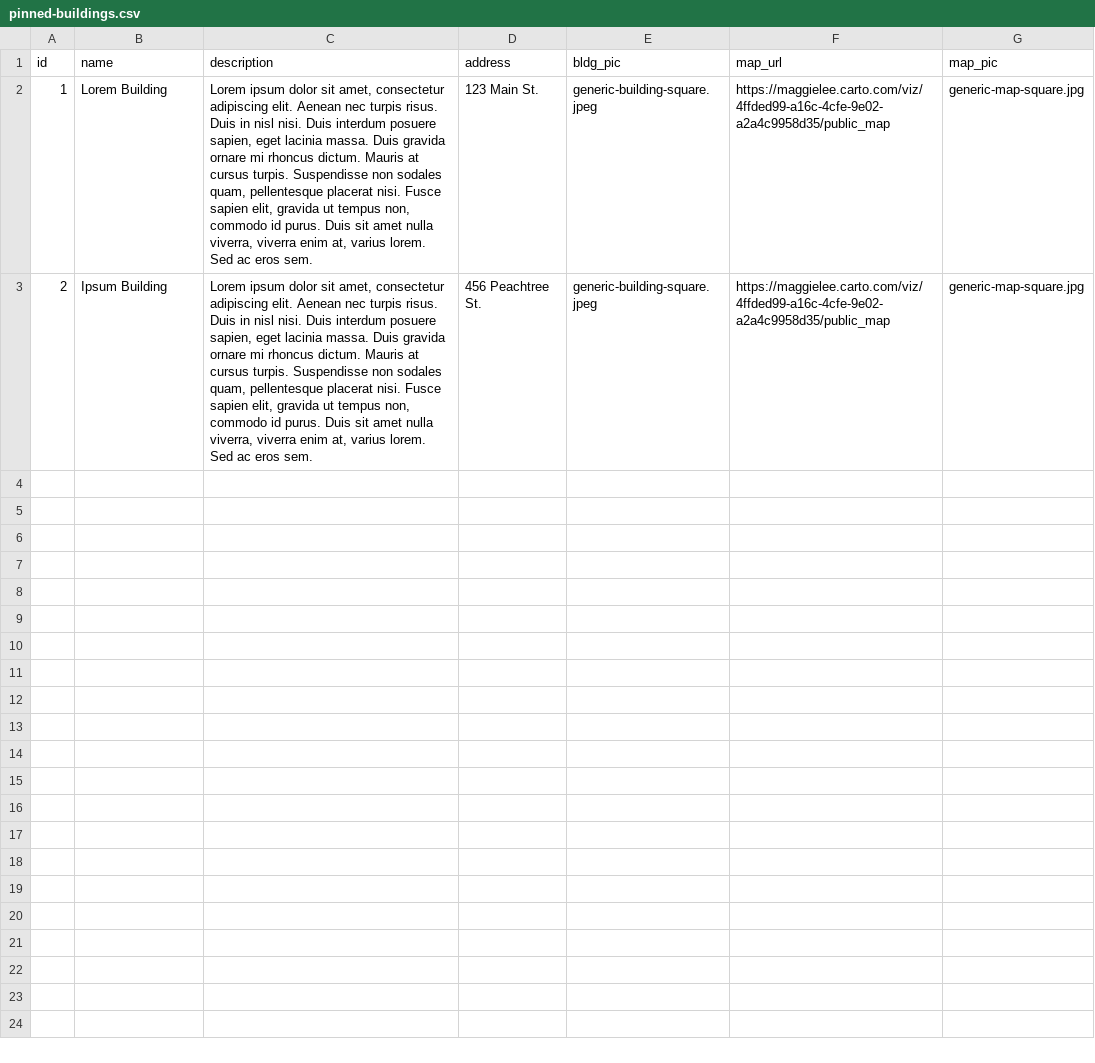
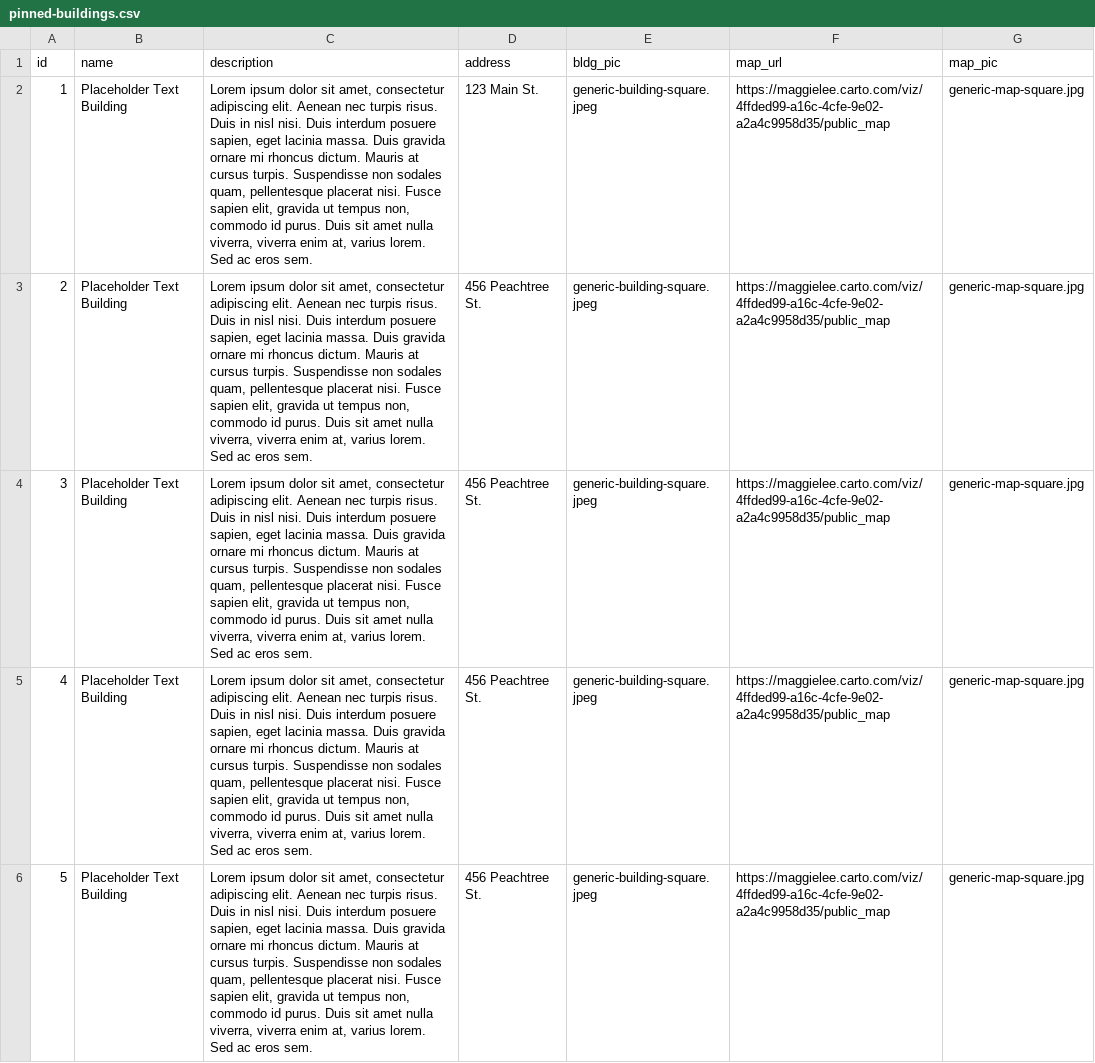
Before and after one commit to greencracker/bldg-yrs, a CSV file: static/pinned-buildings.csv, drawn as a sheet; only a part is shown; the diff covers the shown part only.

Commit message:
edited FAQ and text

```diff
--- a/static/pinned-buildings.csv
+++ b/static/pinned-buildings.csv
@@ -1,3 +1,6 @@
 id,name,description,address,bldg_pic,map_url,map_pic
-1,Lorem Building,"Lorem ipsum dolor sit amet, consectetur adipiscing elit. Aenean nec turpis risus. Duis in nisl nisi. Duis interdum posuere sapien, eget lacinia massa. Duis gravida ornare mi rhoncus dictum. Mauris at cursus turpis. Suspendisse non sodales quam, pellentesque placerat nisi. Fusce sapien elit, gravida ut tempus non, commodo id purus. Duis sit amet nulla viverra, viverra enim at, varius lorem. Sed ac eros sem.",123 Main St.,generic-building-square.jpeg,https://maggielee.carto.com/viz/4ffded99-a16c-4cfe-9e02-a2a4c9958d35/public_map,generic-map-square.jpg
-2,Ipsum Building,"Lorem ipsum dolor sit amet, consectetur adipiscing elit. Aenean nec turpis risus. Duis in nisl nisi. Duis interdum posuere sapien, eget lacinia massa. Duis gravida ornare mi rhoncus dictum. Mauris at cursus turpis. Suspendisse non sodales quam, pellentesque placerat nisi. Fusce sapien elit, gravida ut tempus non, commodo id purus. Duis sit amet nulla viverra, viverra enim at, varius lorem. Sed ac eros sem.",456 Peachtree St.,generic-building-square.jpeg,https://maggielee.carto.com/viz/4ffded99-a16c-4cfe-9e02-a2a4c9958d35/public_map,generic-map-square.jpg
+1,Placeholder Text Building,"Lorem ipsum dolor sit amet, consectetur adipiscing elit. Aenean nec turpis risus. Duis in nisl nisi. Duis interdum posuere sapien, eget lacinia massa. Duis gravida ornare mi rhoncus dictum. Mauris at cursus turpis. Suspendisse non sodales quam, pellentesque placerat nisi. Fusce sapien elit, gravida ut tempus non, commodo id purus. Duis sit amet nulla viverra, viverra enim at, varius lorem. Sed ac eros sem.",123 Main St.,generic-building-square.jpeg,https://maggielee.carto.com/viz/4ffded99-a16c-4cfe-9e02-a2a4c9958d35/public_map,generic-map-square.jpg
+2,Placeholder Text Building,"Lorem ipsum dolor sit amet, consectetur adipiscing elit. Aenean nec turpis risus. Duis in nisl nisi. Duis interdum posuere sapien, eget lacinia massa. Duis gravida ornare mi rhoncus dictum. Mauris at cursus turpis. Suspendisse non sodales quam, pellentesque placerat nisi. Fusce sapien elit, gravida ut tempus non, commodo id purus. Duis sit amet nulla viverra, viverra enim at, varius lorem. Sed ac eros sem.",456 Peachtree St.,generic-building-square.jpeg,https://maggielee.carto.com/viz/4ffded99-a16c-4cfe-9e02-a2a4c9958d35/public_map,generic-map-square.jpg
+3,Placeholder Text Building,"Lorem ipsum dolor sit amet, consectetur adipiscing elit. Aenean nec turpis risus. Duis in nisl nisi. Duis interdum posuere sapien, eget lacinia massa. Duis gravida ornare mi rhoncus dictum. Mauris at cursus turpis. Suspendisse non sodales quam, pellentesque placerat nisi. Fusce sapien elit, gravida ut tempus non, commodo id purus. Duis sit amet nulla viverra, viverra enim at, varius lorem. Sed ac eros sem.",456 Peachtree St.,generic-building-square.jpeg,https://maggielee.carto.com/viz/4ffded99-a16c-4cfe-9e02-a2a4c9958d35/public_map,generic-map-square.jpg
+4,Placeholder Text Building,"Lorem ipsum dolor sit amet, consectetur adipiscing elit. Aenean nec turpis risus. Duis in nisl nisi. Duis interdum posuere sapien, eget lacinia massa. Duis gravida ornare mi rhoncus dictum. Mauris at cursus turpis. Suspendisse non sodales quam, pellentesque placerat nisi. Fusce sapien elit, gravida ut tempus non, commodo id purus. Duis sit amet nulla viverra, viverra enim at, varius lorem. Sed ac eros sem.",456 Peachtree St.,generic-building-square.jpeg,https://maggielee.carto.com/viz/4ffded99-a16c-4cfe-9e02-a2a4c9958d35/public_map,generic-map-square.jpg
+5,Placeholder Text Building,"Lorem ipsum dolor sit amet, consectetur adipiscing elit. Aenean nec turpis risus. Duis in nisl nisi. Duis interdum posuere sapien, eget lacinia massa. Duis gravida ornare mi rhoncus dictum. Mauris at cursus turpis. Suspendisse non sodales quam, pellentesque placerat nisi. Fusce sapien elit, gravida ut tempus non, commodo id purus. Duis sit amet nulla viverra, viverra enim at, varius lorem. Sed ac eros sem.",456 Peachtree St.,generic-building-square.jpeg,https://maggielee.carto.com/viz/4ffded99-a16c-4cfe-9e02-a2a4c9958d35/public_map,generic-map-square.jpg
```
Also changed, not shown: 5 added rows elsewhere in this file, 6 other files.
